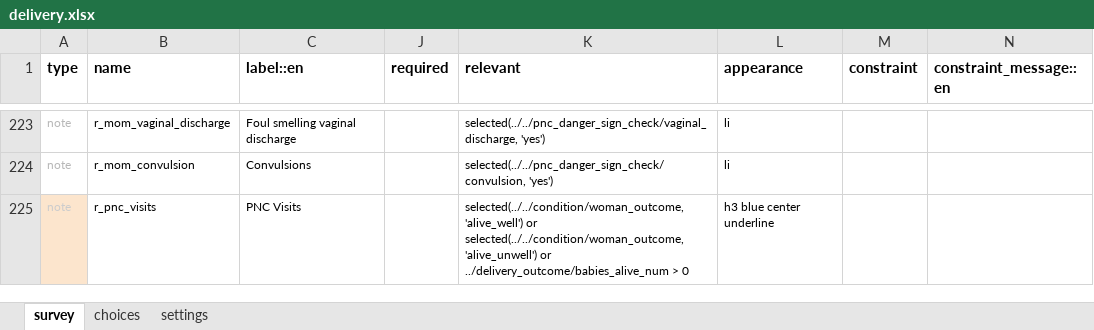
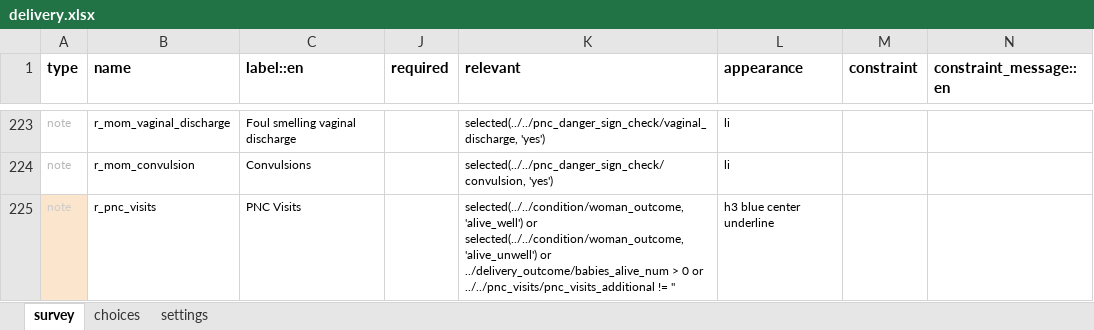
Before and after one commit to medic/cht-core, an Excel workbook: config/default/forms/app/delivery.xlsx, sheet survey, drawn as a sheet; only a part is shown, gaps mark what is left out; values as stored, in another font and other column widths than the file's, no borders; charts and pictures and conditional formats not drawn; ↵ is a line break in a cell; the diff covers the shown part only; the diff names each change by its address in the sheet, - before the commit and + after, or states it on an @@ line.

```diff
--- a/config/default/forms/app/delivery.xlsx (sheet survey)
+++ b/config/default/forms/app/delivery.xlsx (sheet survey)
-K225 (relevant): …> 0
+K225 (relevant): …> 0 or ↵ ../../pnc_visits/pnc_visits_additional != ''
```
Also changed, not shown: 1 removed row and 4 edited cells elsewhere in this sheet, sheet settings, 27 other files.
